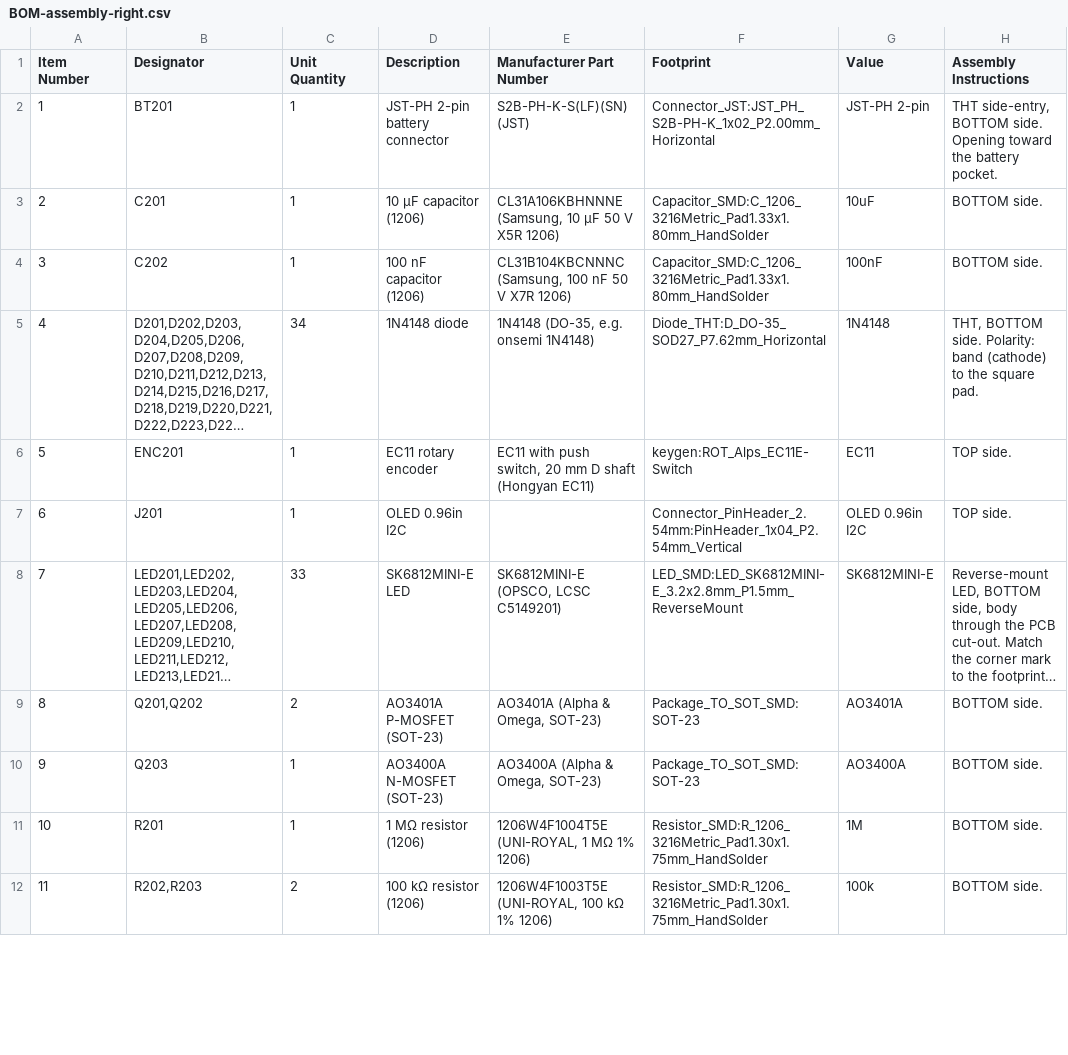
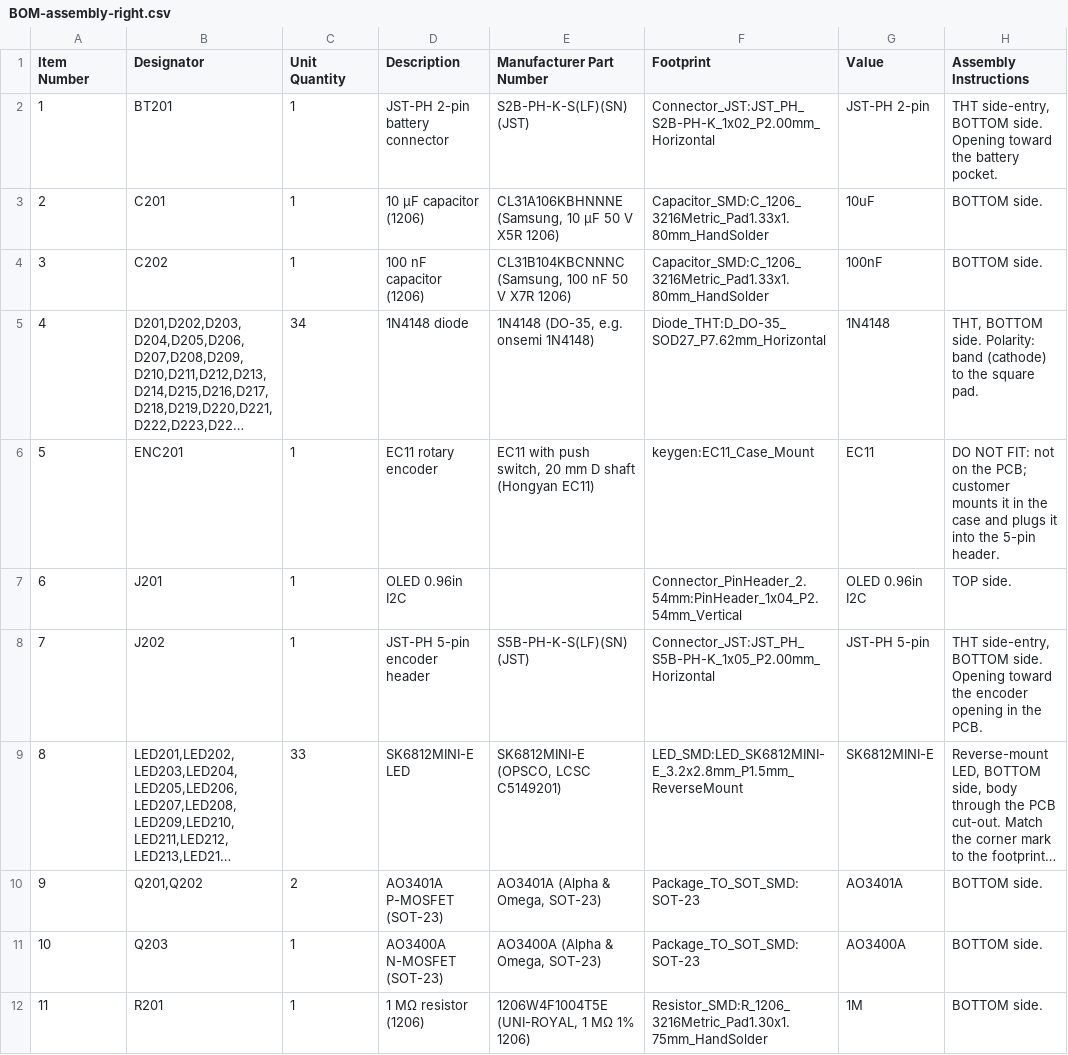
Before and after one commit to milindmadhukar/keygen, a CSV file: fab/BOM-assembly-right.csv, drawn as a sheet; only a part is shown; the shorter side is filled out with more unchanged rows; long unchanged cells end in …; addresses are those after the commit; the diff names each change by its address in the sheet, - before the commit and + after, or states it on an @@ line.

```diff
--- a/fab/BOM-assembly-right.csv
+++ b/fab/BOM-assembly-right.csv
-F6 (Footprint): keygen:ROT_Alps_EC11E-Switch
+F6 (Footprint): keygen:EC11_Case_Mount
-H6 (Assembly Instructions): TOP side.
+H6 (Assembly Instructions): DO NOT FIT: not on the PCB; customer mounts it in the case and plugs it into the 5-pin header.
+row 8: 7 | J202 | 1 | JST-PH 5-pin encoder header | S5B-PH-K-S(LF)(SN) (JST) | Connector_JST:JST_PH_S5B-PH-K_1x05_P2.00mm_Horizontal | JST-PH 5-pin | THT side-entry, BOTTOM side. Opening toward the encoder opening in the PCB.
@@ column A (Item Number) renumbered from row 9 down @@
```
Also changed, not shown: bom/bom.csv, fab/BOM-assembly-left.csv, 40 other files.
